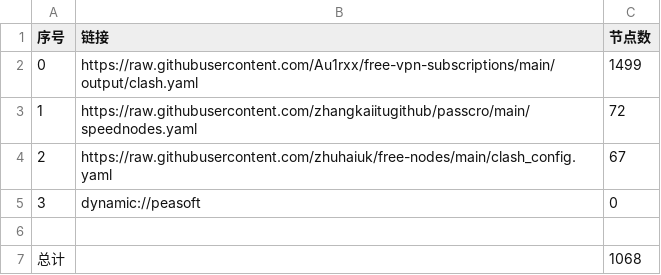
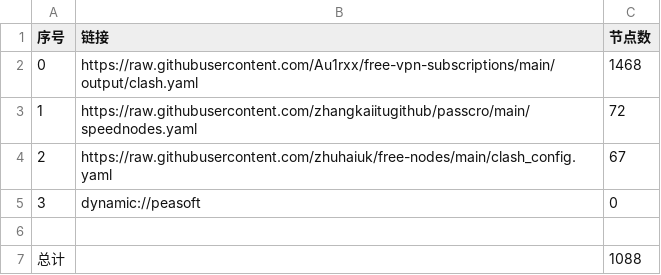
Before and after one commit to pyfpyfpyf/AutoMergePublicNodes, a CSV file: list_result.csv, drawn as a sheet.

```diff
--- a/list_result.csv
+++ b/list_result.csv
@@ -1,3 +1,3 @@
 序号,链接,节点数
-0,https://raw.githubusercontent.com/Au1rxx/free-vpn-subscriptions/main/output/clash.yaml,1499
+0,https://raw.githubusercontent.com/Au1rxx/free-vpn-subscriptions/main/output/clash.yaml,1468
 1,https://raw.githubusercontent.com/zhangkaiitugithub/passcro/main/speednodes.yaml,72
@@ -6,2 +6,2 @@
 
-总计,,1068
+总计,,1088
```
Also changed, not shown: 7 other files.
